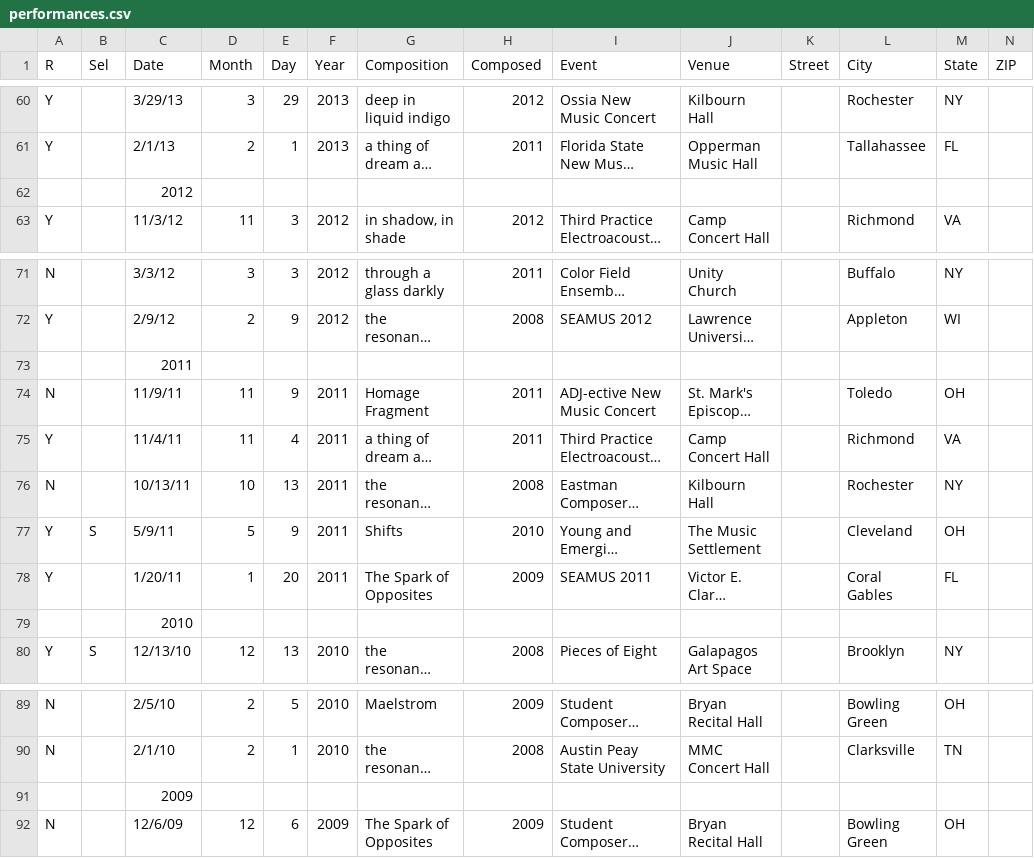
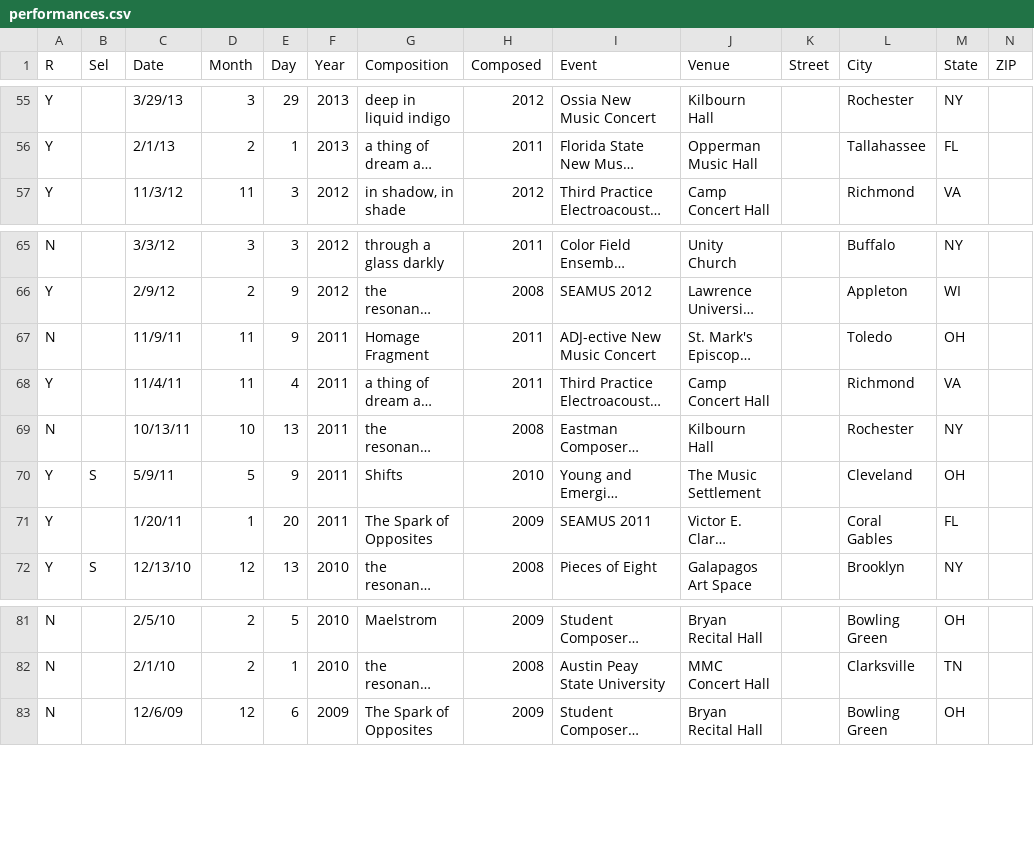
Before and after one commit to cechandler/cechandler.github.io, a CSV file: _data/performances.csv, drawn as a sheet; only a part is shown, gaps mark what is left out; long unchanged cells end in …; rows hold the shown columns only; the diff covers the shown part only; the diff names each change by its address in the sheet, - before the commit and + after, or states it on an @@ line.

```diff
--- a/_data/performances.csv
+++ b/_data/performances.csv
-row 62:  |  | 2012
-row 73:  |  | 2011
-row 79:  |  | 2010
-row 91:  |  | 2009
```
Also changed, not shown: 7 removed rows elsewhere in this file, 56 other files.
